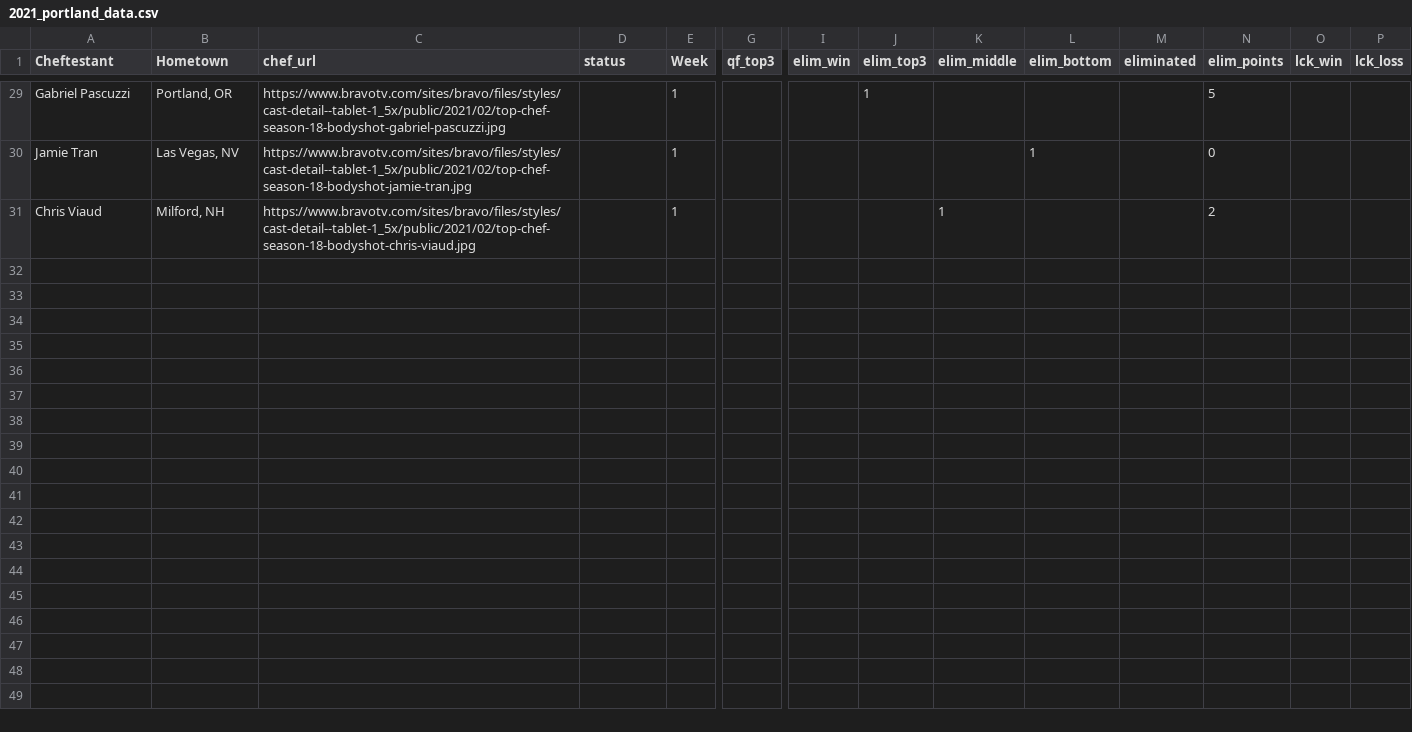
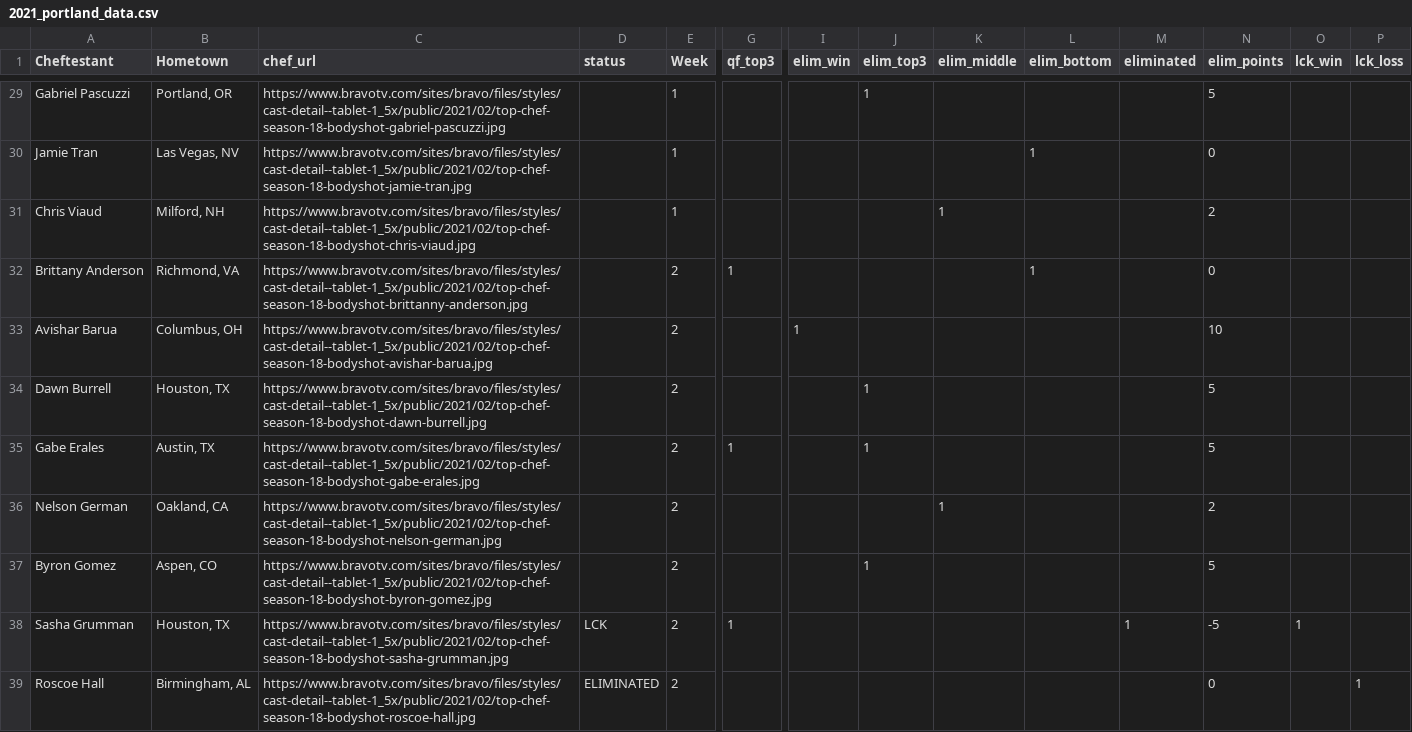
Before and after one commit to danmorse314/top-chef-fantasy, a CSV file: data/2021_portland_data.csv, drawn as a sheet; only a part is shown, gaps mark what is left out; rows hold the shown columns only; the diff covers the shown part only; the diff names each change by its address in the sheet, - before the commit and + after, or states it on an @@ line.

Commit message:
Add files via upload

```diff
--- a/data/2021_portland_data.csv
+++ b/data/2021_portland_data.csv
+row 32: Brittany Anderson | Richmond, VA | https://www.bravotv.com/sites/bravo/files/styles/cast-detail--tablet-1_5x/public/2021/02/top-chef-season-18-bodyshot-brittanny-anderson.jpg |  | 2 | 1 |  |  |  | 1 |  | 0
+row 33: Avishar Barua | Columbus, OH | https://www.bravotv.com/sites/bravo/files/styles/cast-detail--tablet-1_5x/public/2021/02/top-chef-season-18-bodyshot-avishar-barua.jpg |  | 2 |  | 1 |  |  |  |  | 10
+row 34: Dawn Burrell | Houston, TX | https://www.bravotv.com/sites/bravo/files/styles/cast-detail--tablet-1_5x/public/2021/02/top-chef-season-18-bodyshot-dawn-burrell.jpg |  | 2 |  |  | 1 |  |  |  | 5
+row 35: Gabe Erales | Austin, TX | https://www.bravotv.com/sites/bravo/files/styles/cast-detail--tablet-1_5x/public/2021/02/top-chef-season-18-bodyshot-gabe-erales.jpg |  | 2 | 1 |  | 1 |  |  |  | 5
+row 36: Nelson German | Oakland, CA | https://www.bravotv.com/sites/bravo/files/styles/cast-detail--tablet-1_5x/public/2021/02/top-chef-season-18-bodyshot-nelson-german.jpg |  | 2 |  |  |  | 1 |  |  | 2
+row 37: Byron Gomez | Aspen, CO | https://www.bravotv.com/sites/bravo/files/styles/cast-detail--tablet-1_5x/public/2021/02/top-chef-season-18-bodyshot-byron-gomez.jpg |  | 2 |  |  | 1 |  |  |  | 5
+row 38: Sasha Grumman | Houston, TX | https://www.bravotv.com/sites/bravo/files/styles/cast-detail--tablet-1_5x/public/2021/02/top-chef-season-18-bodyshot-sasha-grumman.jpg | LCK | 2 | 1 |  |  |  |  | 1 | -5 | 1
+row 39: Roscoe Hall | Birmingham, AL | https://www.bravotv.com/sites/bravo/files/styles/cast-detail--tablet-1_5x/public/2021/02/top-chef-season-18-bodyshot-roscoe-hall.jpg | ELIMINATED | 2 |  |  |  |  |  |  | 0 |  | 1
```
Also changed, not shown: 7 added rows elsewhere in this file.
